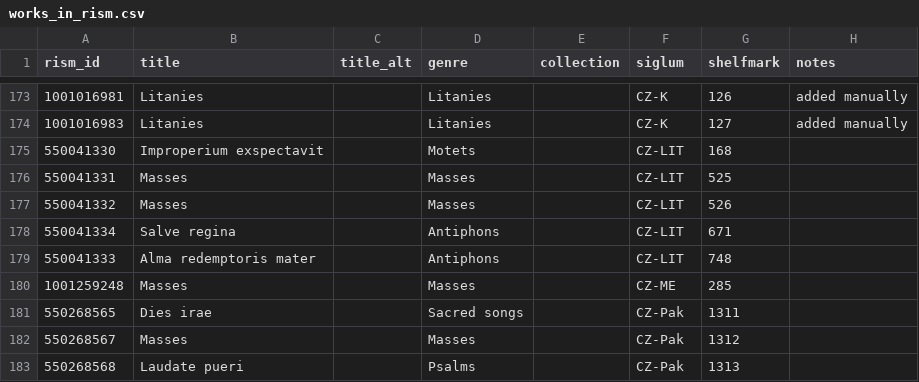
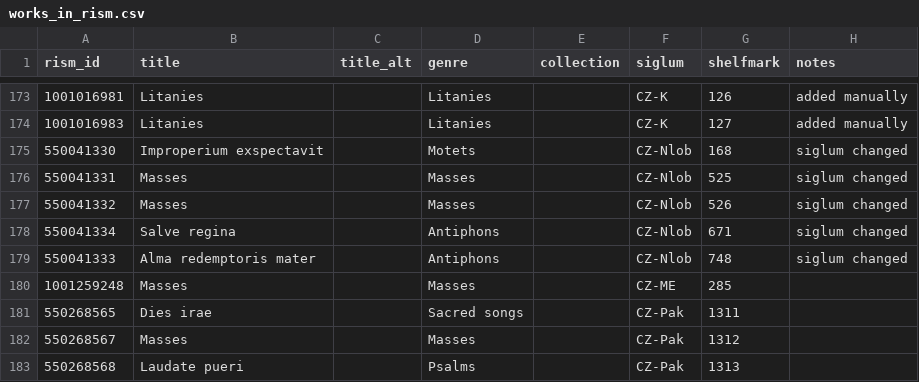
Before and after one commit to edition-esser-skala/tuma-catalogue-of-works, a CSV file: data/works_in_rism.csv, drawn as a sheet; only a part is shown, gaps mark what is left out.

Commit message:
updates siglum CZ-LIT to CZ-Nlob; adds acknowledgements for CZ-Nlob

```diff
--- a/data/works_in_rism.csv
+++ b/data/works_in_rism.csv
@@ -174,7 +174,7 @@ rism_id,title,title_alt,genre,collection,siglum,shelfmark,notes
 1001016983,Litanies,,Litanies,,CZ-K,127,added manually
-550041330,Improperium exspectavit,,Motets,,CZ-LIT,168,
-550041331,Masses,,Masses,,CZ-LIT,525,
-550041332,Masses,,Masses,,CZ-LIT,526,
-550041334,Salve regina,,Antiphons,,CZ-LIT,671,
-550041333,Alma redemptoris mater,,Antiphons,,CZ-LIT,748,
+550041330,Improperium exspectavit,,Motets,,CZ-Nlob,168,siglum changed
+550041331,Masses,,Masses,,CZ-Nlob,525,siglum changed
+550041332,Masses,,Masses,,CZ-Nlob,526,siglum changed
+550041334,Salve regina,,Antiphons,,CZ-Nlob,671,siglum changed
+550041333,Alma redemptoris mater,,Antiphons,,CZ-Nlob,748,siglum changed
 1001259248,Masses,,Masses,,CZ-ME,285,
```
Also changed, not shown: data/catalogue_works.csv, 1 other file.
